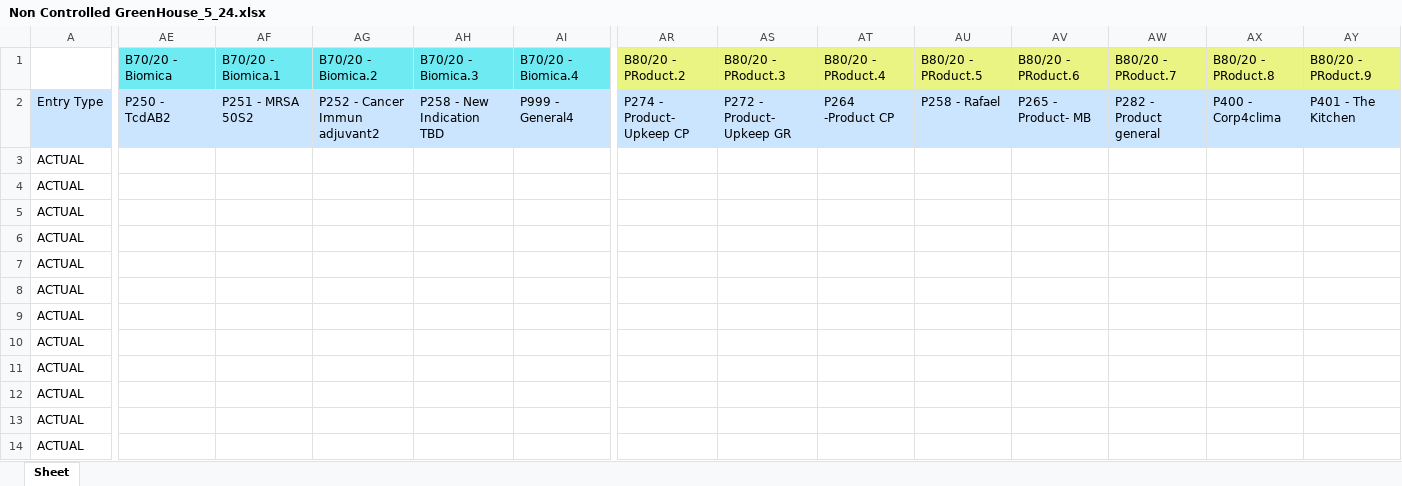
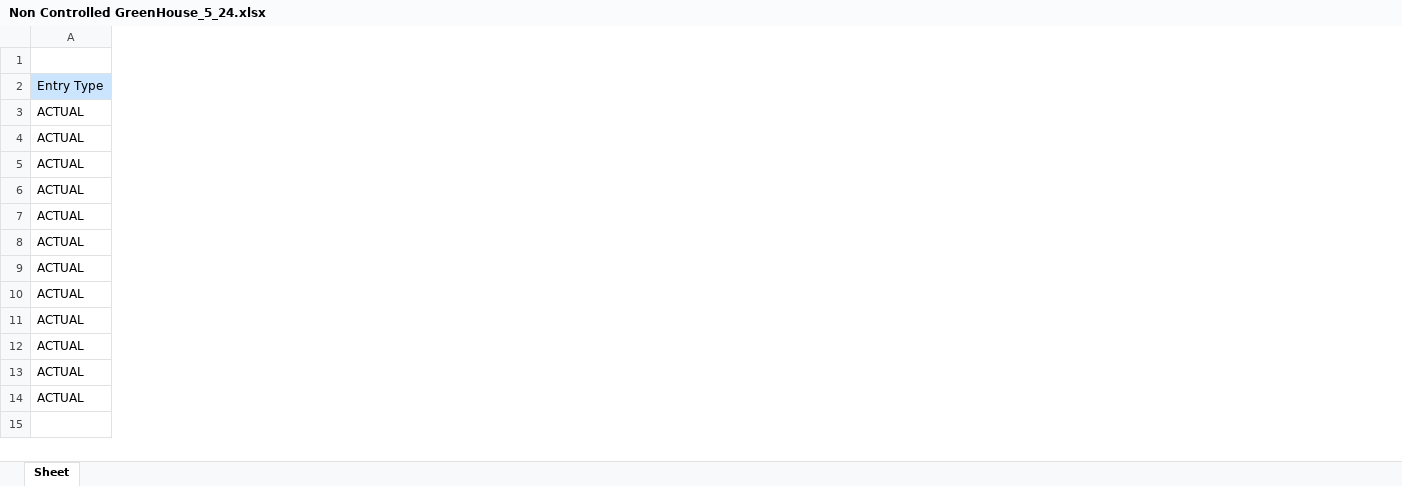
Before and after one commit to AlmogHaviv/ExcelWizard, an Excel workbook: data/Non Controlled GreenHouse_5_24.xlsx, sheet Sheet, drawn as a sheet; only a part is shown, gaps mark what is left out; values as stored, in another font and other column widths than the file's, no borders; removed rows and columns are numbered as before the commit, all else as after; the diff covers the shown part only; the diff names each change by its address in the sheet, - before the commit and + after, or states it on an @@ line.

Commit message:
fixing bugs in data place for page 2 in excel input

```diff
--- a/data/Non Controlled GreenHouse_5_24.xlsx (sheet Sheet)
+++ b/data/Non Controlled GreenHouse_5_24.xlsx (sheet Sheet)
-column AE, rows 1-2: B70/20 - Biomica | P250 - TcdAB2
-column AF, rows 1-2: B70/20 - Biomica.1 | P251 - MRSA 50S2
-column AG, rows 1-2: B70/20 - Biomica.2 | P252 - Cancer Immun adjuvant2
-column AH, rows 1-2: B70/20 - Biomica.3 | P258 - New Indication TBD
-column AI, rows 1-2: B70/20 - Biomica.4 | P999 - General4
-column AR, rows 1-2: B80/20 - PRoduct.2 | P274 - Product- Upkeep CP
-column AS, rows 1-2: B80/20 - PRoduct.3 | P272 - Product- Upkeep GR
-column AT, rows 1-2: B80/20 - PRoduct.4 | P264 -Product CP
-column AU, rows 1-2: B80/20 - PRoduct.5 | P258 - Rafael
-column AV, rows 1-2: B80/20 - PRoduct.6 | P265 - Product- MB
-column AW, rows 1-2: B80/20 - PRoduct.7 | P282 - Product general
-column AX, rows 1-2: B80/20 - PRoduct.8 | P400 - Corp4clima
-column AY, rows 1-2: B80/20 - PRoduct.9 | P401 - The Kitchen
```
Also changed, not shown: 2 added columns, 2 removed columns, 8 edited cells and cell formats elsewhere in this sheet, data/DataGeneration_5_24.xlsx, data/GreenHouse_5_24.xlsx, 9 other files.
